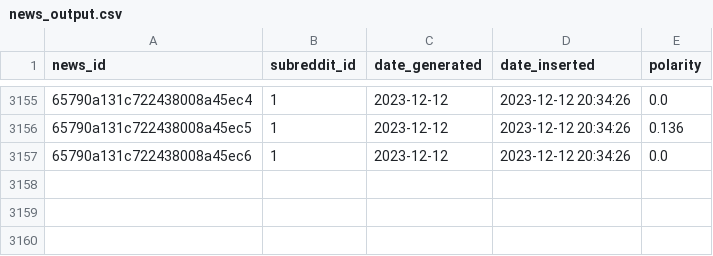
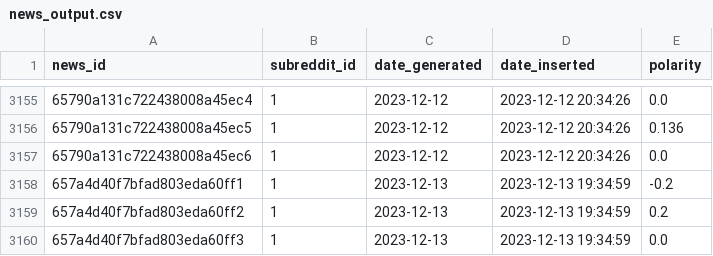
Before and after one commit to Momo78932/Reddit_Post_Pipeline, a CSV file: output/news_output.csv, drawn as a sheet; only a part is shown, gaps mark what is left out; the diff names each change by its address in the sheet, - before the commit and + after, or states it on an @@ line.

```diff
--- a/output/news_output.csv
+++ b/output/news_output.csv
+row 3158: 657a4d40f7bfad803eda60ff1 | 1 | 2023-12-13 | 2023-12-13 19:34:59 | -0.2
+row 3159: 657a4d40f7bfad803eda60ff2 | 1 | 2023-12-13 | 2023-12-13 19:34:59 | 0.2
+row 3160: 657a4d40f7bfad803eda60ff3 | 1 | 2023-12-13 | 2023-12-13 19:34:59 | 0.0
```
Also changed, not shown: 18 other files.
